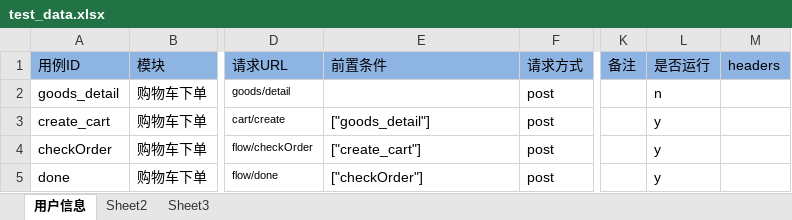
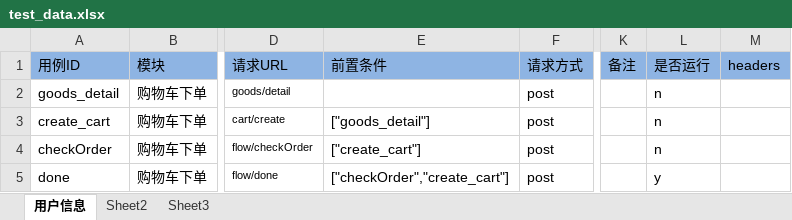
Before and after one commit to wangpy-github/pytest_auto, an Excel workbook: data/test_data.xlsx, sheet 用户信息, drawn as a sheet; only a part is shown, gaps mark what is left out; values as stored, in another font and other column widths than the file's, no borders; the diff names each change by its address in the sheet, - before the commit and + after, or states it on an @@ line.

```diff
--- a/data/test_data.xlsx (sheet 用户信息)
+++ b/data/test_data.xlsx (sheet 用户信息)
-L3:L4: y
+L3:L4: n
-E5: ["checkOrder"]
+E5: ["checkOrder","create_cart"]
```
Also changed, not shown: 3 other files.
